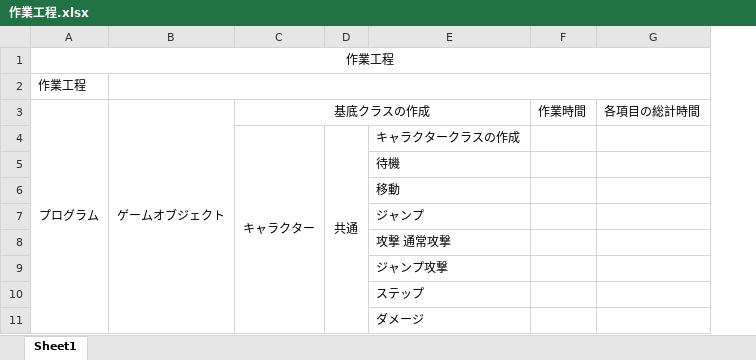
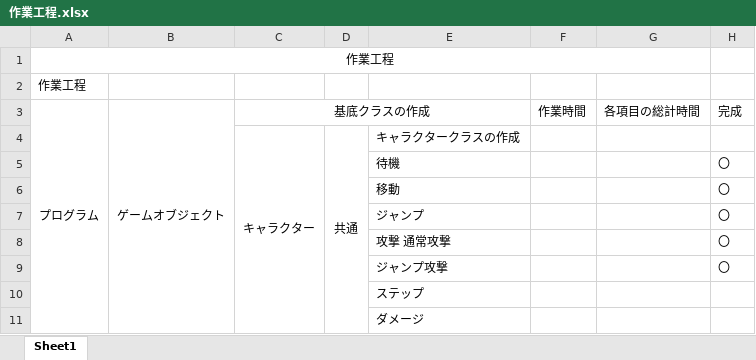
Before and after one commit to MillaRed/kozinseisaku, an Excel workbook: 作業工程.xlsx, sheet Sheet1, drawn as a sheet; only a part is shown; values as stored, in another font and other column widths than the file's, no borders; removed rows and columns are numbered as before the commit, all else as after; the diff names each change by its address in the sheet, - before the commit and + after, or states it on an @@ line.

```diff
--- a/作業工程.xlsx (sheet Sheet1)
+++ b/作業工程.xlsx (sheet Sheet1)
+column H, rows 3-9: 完成 |  | 〇 | 〇 | 〇 | 〇 | 〇
-B2:G2 merged
```
Also changed, not shown: 33 other files.
